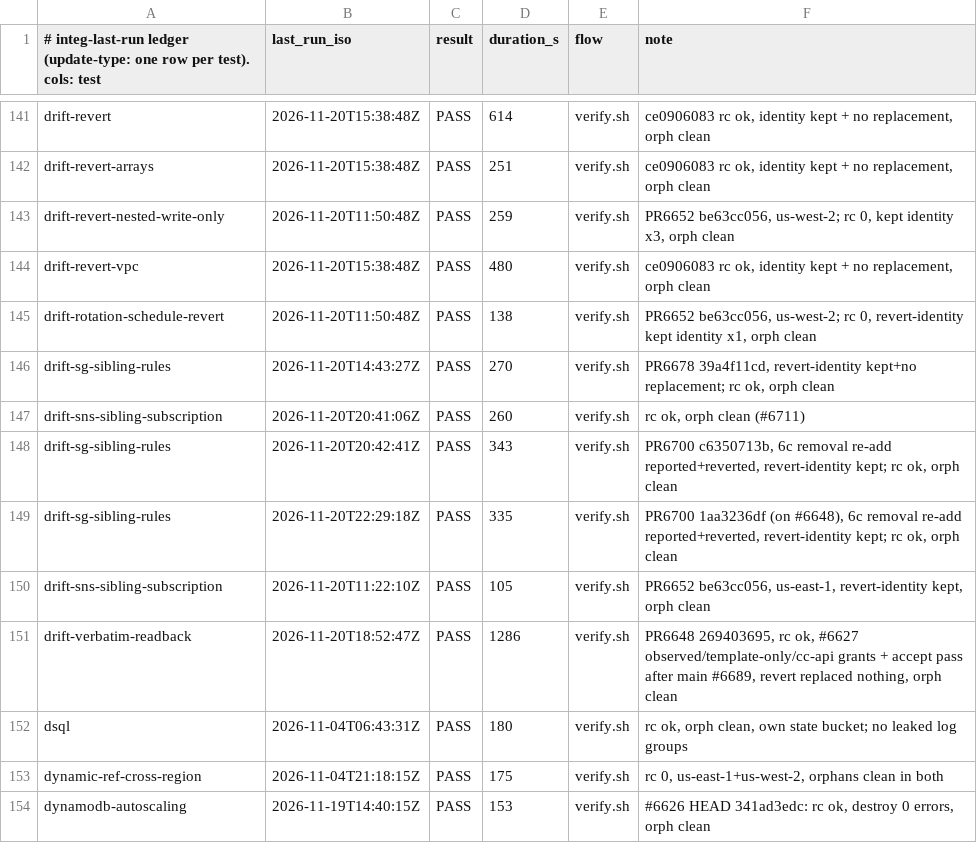
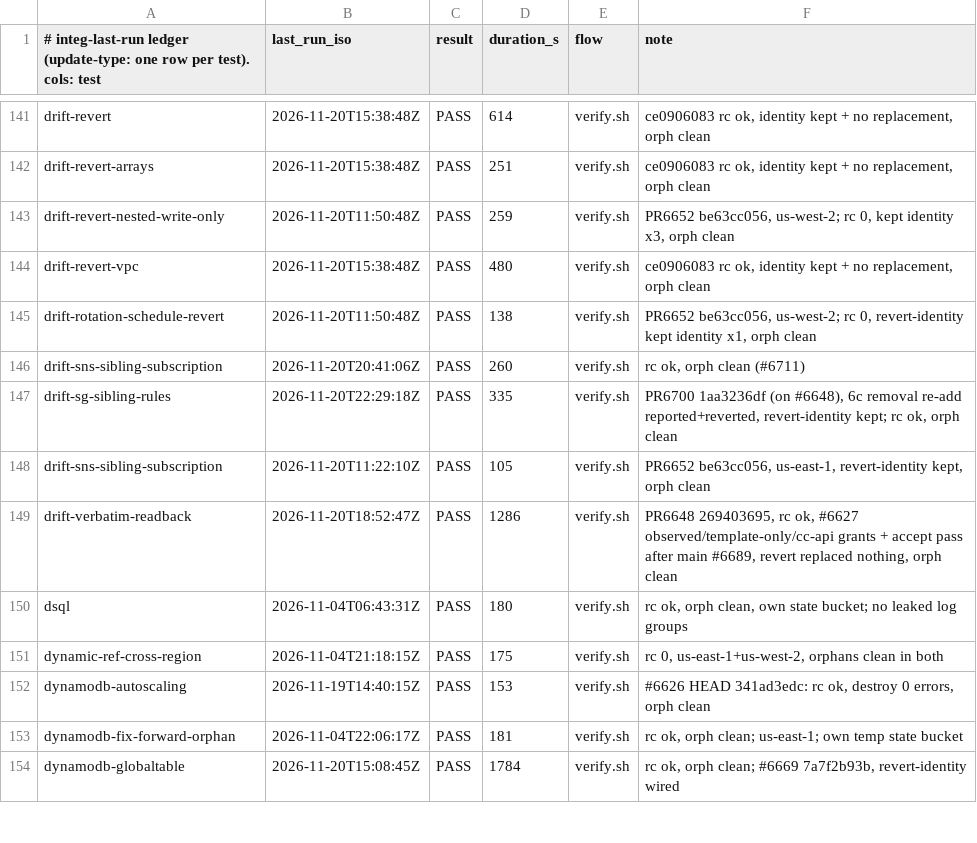
Before and after one commit to go-to-k/cdkd, a TSV file: docs/_generated/integ-last-run.tsv, drawn as a sheet; only a part is shown, gaps mark what is left out; the shorter side is filled out with more unchanged rows.

Commit message:
chore(integ): keep one drift-sg-sibling-rules ledger row after rebase

```diff
--- a/docs/_generated/integ-last-run.tsv
+++ b/docs/_generated/integ-last-run.tsv
@@ -145,5 +145,3 @@ drift-revert-vpc	2026-11-20T15:38:48Z	PASS	480	verify.sh	ce0906083 rc ok, identi
 drift-rotation-schedule-revert	2026-11-20T11:50:48Z	PASS	138	verify.sh	PR6652 be63cc056, us-west-2; rc 0, revert-identity kept identity x1, orph clean
-drift-sg-sibling-rules	2026-11-20T14:43:27Z	PASS	270	verify.sh	PR6678 39a4f11cd, revert-identity kept+no replacement; rc ok, orph clean
 drift-sns-sibling-subscription	2026-11-20T20:41:06Z	PASS	260	verify.sh	rc ok, orph clean (#6711)
-drift-sg-sibling-rules	2026-11-20T20:42:41Z	PASS	343	verify.sh	PR6700 c6350713b, 6c removal re-add reported+reverted, revert-identity kept; rc ok, orph clean
 drift-sg-sibling-rules	2026-11-20T22:29:18Z	PASS	335	verify.sh	PR6700 1aa3236df (on #6648), 6c removal re-add reported+reverted, revert-identity kept; rc ok, orph clean
```
